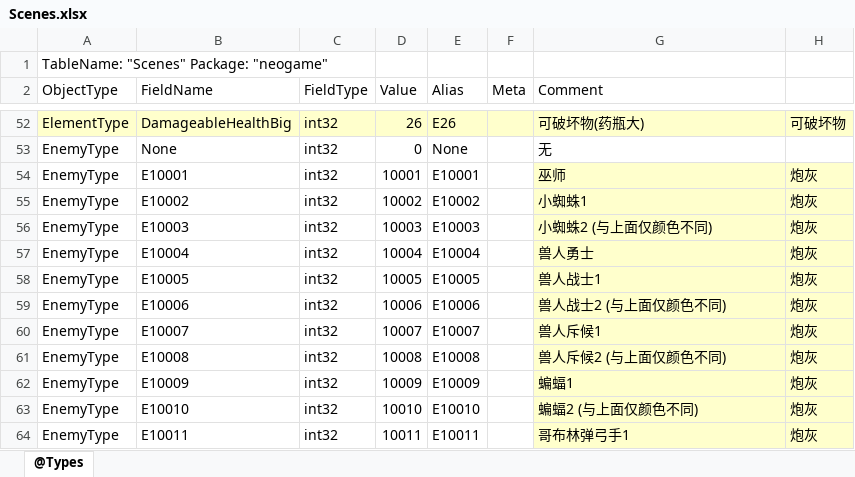
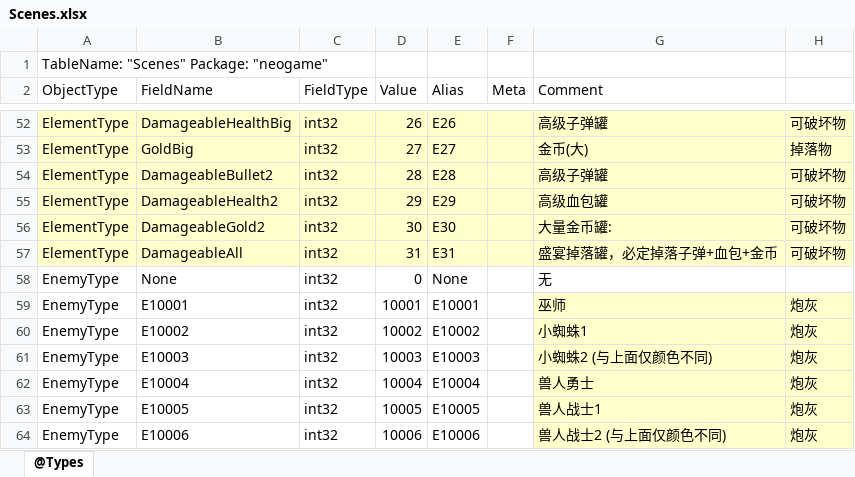
Before and after one commit to wzwqhfy/gunfire_config_table, an Excel workbook: 程序用_正式版_基础版/Scenes.xlsx, sheet @Types, drawn as a sheet; only a part is shown, gaps mark what is left out; the shorter side is filled out with more unchanged rows; values as stored, in another font and other column widths than the file's, no borders; the diff covers the shown part only; the diff names each change by its address in the sheet, - before the commit and + after, or states it on an @@ line.

```diff
--- a/程序用_正式版_基础版/Scenes.xlsx (sheet @Types)
+++ b/程序用_正式版_基础版/Scenes.xlsx (sheet @Types)
-G52 (Comment): 可破坏物(药瓶大)
+G52 (Comment): 高级子弹罐
+row 53: ElementType | GoldBig | int32 | 27 | E27 |  | 金币(大) | 掉落物
+row 54: ElementType | DamageableBullet2 | int32 | 28 | E28 |  | 高级子弹罐 | 可破坏物
+row 55: ElementType | DamageableHealth2 | int32 | 29 | E29 |  | 高级血包罐 | 可破坏物
+row 56: ElementType | DamageableGold2 | int32 | 30 | E30 |  | 大量金币罐: | 可破坏物
+row 57: ElementType | DamageableAll | int32 | 31 | E31 |  | 盛宴掉落罐，必定掉落子弹+血包+金币 | 可破坏物
```
Also changed, not shown: 20 edited cells and cell formats elsewhere in this sheet, 程序用_正式版_对照版/Scenes.xlsx.
